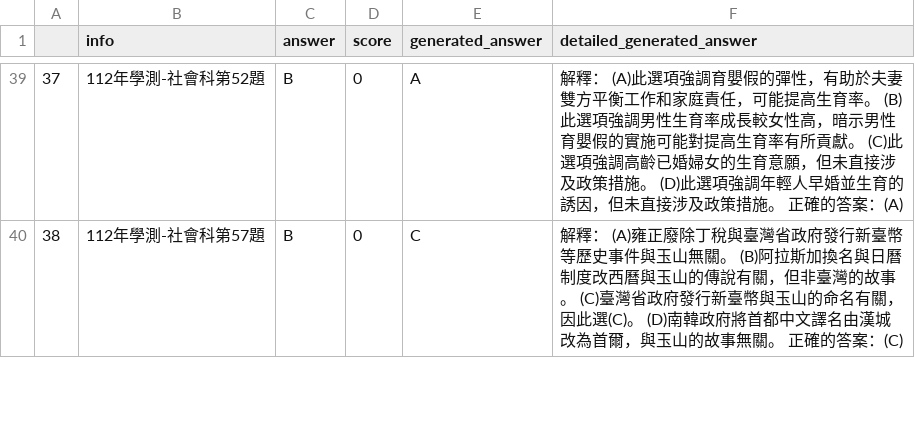
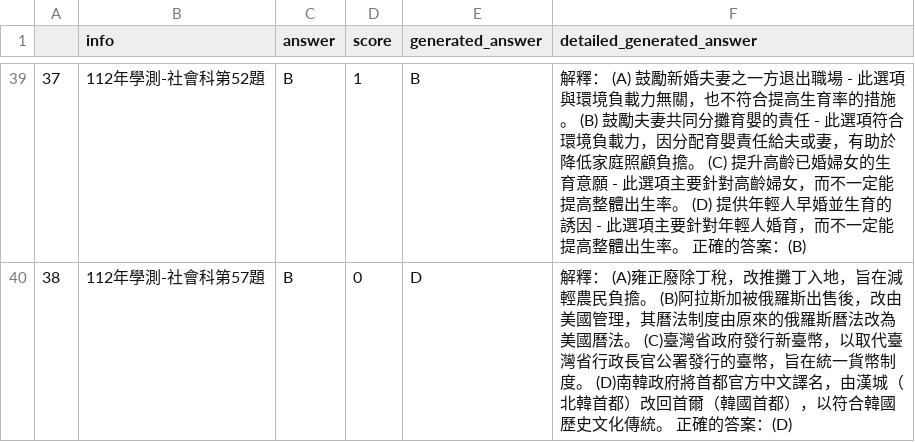
Before and after one commit to namwoam/dl-final, a CSV file: llm/112-ss-result-breeze-7b-icl_reverse.csv, drawn as a sheet; only a part is shown, gaps mark what is left out; the diff covers the shown part only.

```diff
--- a/llm/112-ss-result-breeze-7b-icl_reverse.csv
+++ b/llm/112-ss-result-breeze-7b-icl_reverse.csv
@@ -39,2 +39,2 @@
-37,112年學測-社會科第52題,B,0,A,                           解釋：                           (A)此選項強調育嬰假的彈性，有助於夫妻雙方平衡工作和家庭責任，可能提高生育率。                           (B)此選項強調男性生育率成長較女性高，暗示男性育嬰假的實施可能對提高生育率有所貢獻。                           (C)此選項強調高齡已婚婦女的生育意願，但未直接涉及政策措施。                           (D)此選項強調年輕人早婚並生育的誘因，但未直接涉及政策措施。                           正確的答案：(A)
-38,112年學測-社會科第57題,B,0,C,                           解釋：                           (A)雍正廢除丁稅與臺灣省政府發行新臺幣等歷史事件與玉山無關。                           (B)阿拉斯加換名與日曆制度改西曆與玉山的傳說有關，但非臺灣的故事。                           (C)臺灣省政府發行新臺幣與玉山的命名有關，因此選(C)。                           (D)南韓政府將首都中文譯名由漢城改為首爾，與玉山的故事無關。                           正確的答案：(C)
+37,112年學測-社會科第52題,B,1,B,                           解釋：                           (A) 鼓勵新婚夫妻之一方退出職場 - 此選項與環境負載力無關，也不符合提高生育率的措施。                           (B) 鼓勵夫妻共同分攤育嬰的責任 - 此選項符合環境負載力，因分配育嬰責任給夫或妻，有助於降低家庭照顧負擔。                           (C) 提升高齡已婚婦女的生育意願 - 此選項主要針對高齡婦女，而不一定能提高整體出生率。                           (D) 提供年輕人早婚並生育的誘因 - 此選項主要針對年輕人婚育，而不一定能提高整體出生率。                           正確的答案：(B)
+38,112年學測-社會科第57題,B,0,D,                           解釋：                           (A)雍正廢除丁稅，改推攤丁入地，旨在減輕農民負擔。                           (B)阿拉斯加被俄羅斯出售後，改由美國管理，其曆法制度由原來的俄羅斯曆法改為美國曆法。                           (C)臺灣省政府發行新臺幣，以取代臺灣省行政長官公署發行的臺幣，旨在統一貨幣制度。                           (D)南韓政府將首都官方中文譯名，由漢城（北韓首都）改回首爾（韓國首都），以符合韓國歷史文化傳統。                           正確的答案：(D)
```
Also changed, not shown: 67 edited cells elsewhere in this file, llm/109-ss-result-breeze-7b-icl_reverse.csv, llm/110-ch-result-breeze-7b-icl_reverse.csv, 13 other files.
